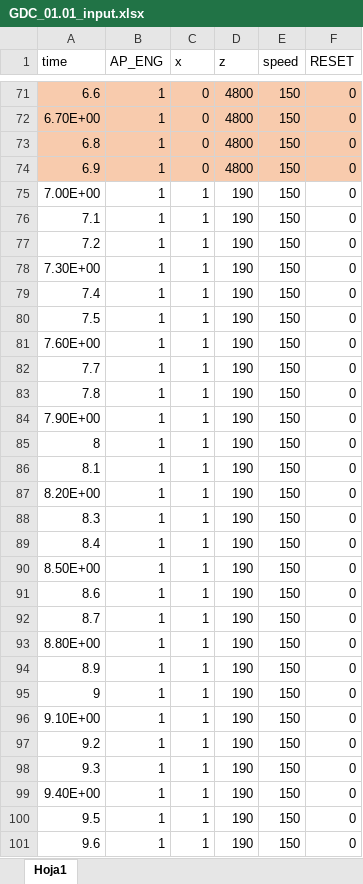
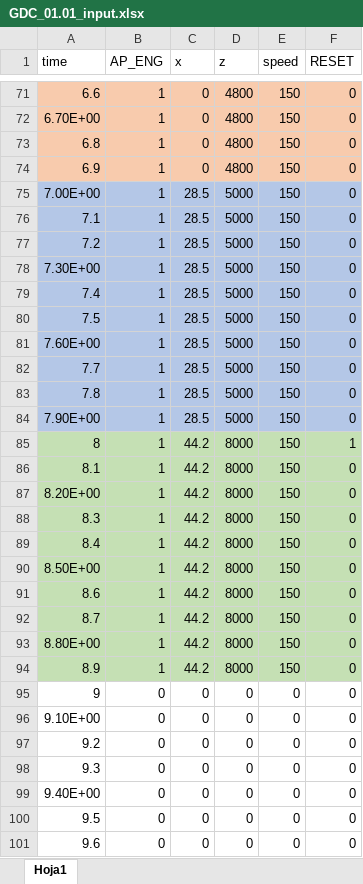
Before and after one commit to joghub/misilnl, an Excel workbook: GDC_01.01_input.xlsx, sheet Hoja1, drawn as a sheet; only a part is shown, gaps mark what is left out; values as stored, in another font and other column widths than the file's, no borders; the diff covers the shown part only; the diff names each change by its address in the sheet, - before the commit and + after, or states it on an @@ line.

Commit message:
Inputs completas

```diff
--- a/GDC_01.01_input.xlsx (sheet Hoja1)
+++ b/GDC_01.01_input.xlsx (sheet Hoja1)
-A75:F84 fill: none
+A75:F84 fill: #B4C7E7
-C75:C84 (x): 1
+C75:C84 (x): 28.5
-D75:D84 (z): 190
+D75:D84 (z): 5000
-A85:F94 fill: none
+A85:F94 fill: #C5E0B4
-C85:C94 (x): 1
+C85:C94 (x): 44.2
-D85:D94 (z): 190
+D85:D94 (z): 8000
-F85 (RESET): 0
+F85 (RESET): 1
-B95:B101 (AP_ENG): 1
+B95:B101 (AP_ENG): 0
-C95:C101 (x): 1
+C95:C101 (x): 0
-D95:D101 (z): 190
+D95:D101 (z): 0
-E95:E101 (speed): 150
+E95:E101 (speed): 0
```
Also changed, not shown: 16 edited cells elsewhere in this sheet.
